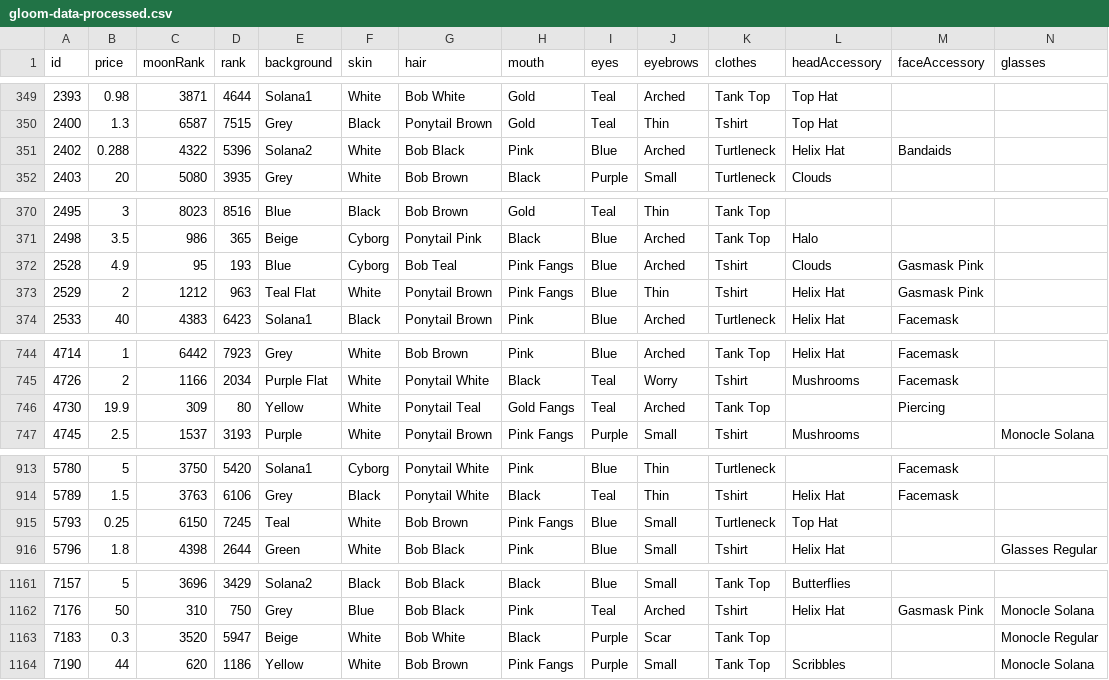
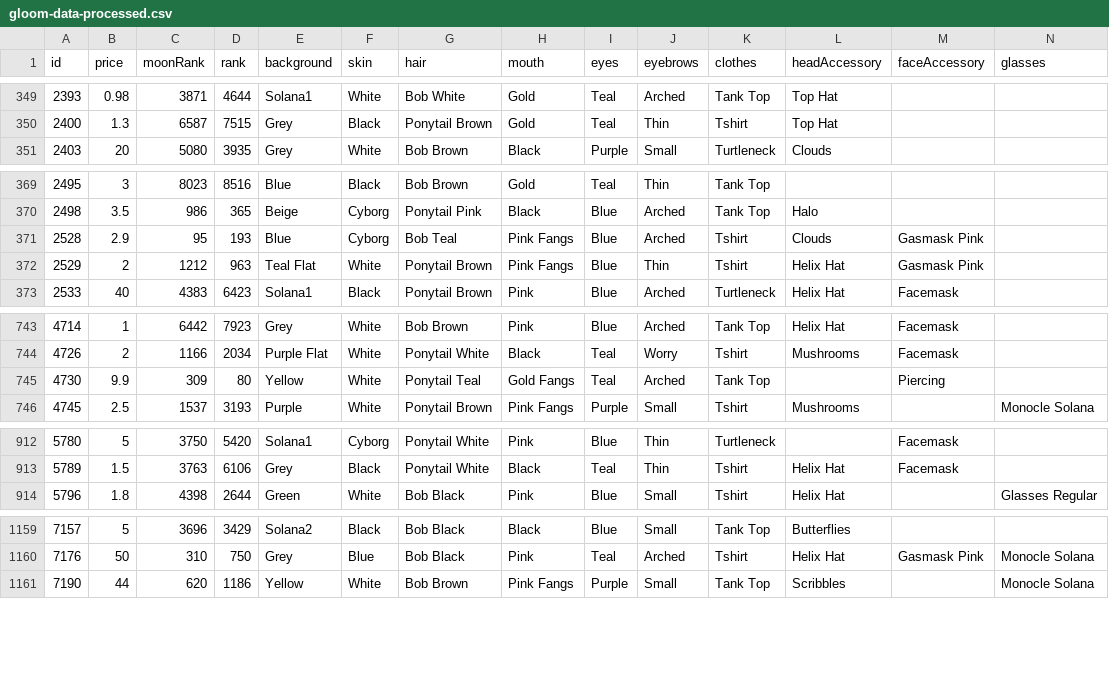
Before and after one commit to nobodykr/solanart-gloom-monitor, a CSV file: gloom-data-processed.csv, drawn as a sheet; only a part is shown, gaps mark what is left out; removed rows and columns are numbered as before the commit, all else as after; rows hold the shown columns only; the diff names each change by its address in the sheet, - before the commit and + after, or states it on an @@ line.

Commit message:
Flat: latest data (2021-11-06T00:40:50.406Z) {   "date": "2021-11-06T00:40:50.406Z",   "files": [     {       "name": "gloom-data-processed.csv",       "deltaBytes": -645,       "source": "https://qzlsklfacc.medianetwork.cloud/nft_for_sale?collection=gloompunk"     },     {       "name": "gloom-data.json",       "deltaBytes": -1648,       "source": "https://qzlsklfacc.medianetwork.cloud/nft_for_sale?collection=gloompunk"     },     {       "name": "gloom-picks.csv",       "deltaBytes": -11,       "source": "https://qzlsklfacc.medianetwork.cloud/nft_for_sale?collection=gloompunk"     }   ] }

```diff
--- a/gloom-data-processed.csv
+++ b/gloom-data-processed.csv
-row 351: 2402 | 0.288 | 4322 | 5396 | Solana2 | White | Bob Black | Pink | Blue | Arched | Turtleneck | Helix Hat | Bandaids
-B371 (price): 4.9
+B371 (price): 2.9
-B745 (price): 19.9
+B745 (price): 9.9
-row 915: 5793 | 0.25 | 6150 | 7245 | Teal | White | Bob Brown | Pink Fangs | Blue | Small | Turtleneck | Top Hat
-row 1163: 7183 | 0.3 | 3520 | 5947 | Beige | White | Bob White | Black | Purple | Scar | Tank Top |  |  | Monocle Regular
```
Also changed, not shown: gloom-picks.csv, 1 other file.
